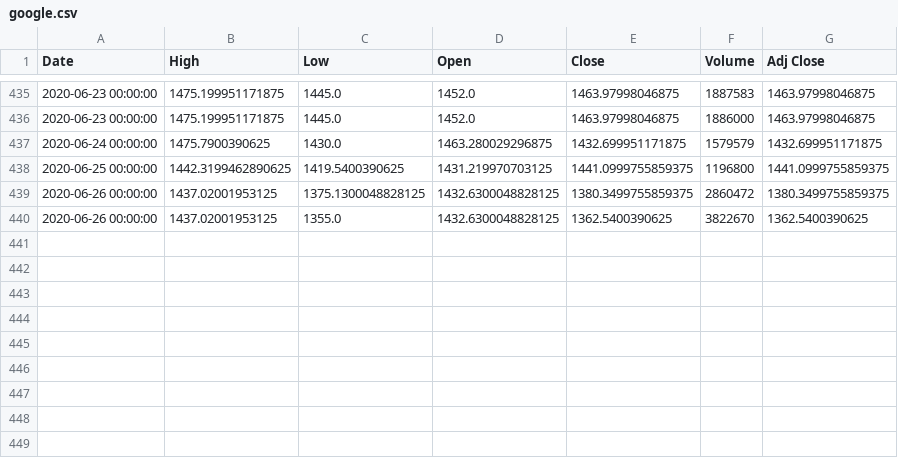
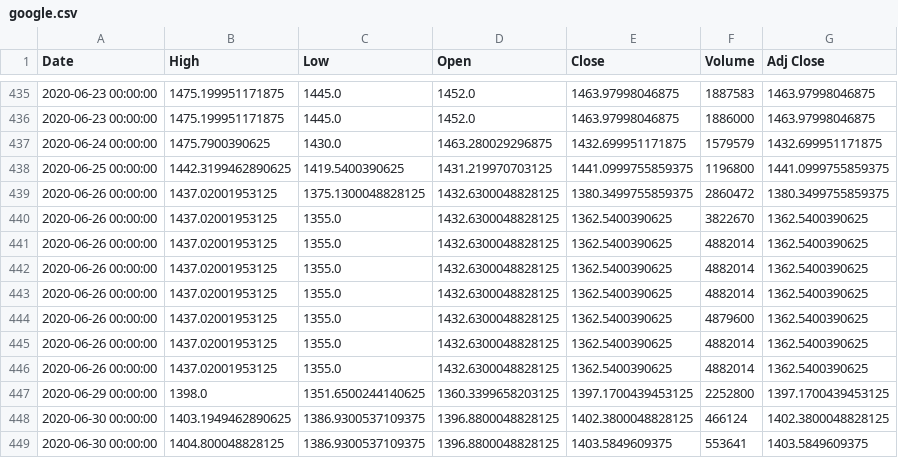
Before and after one commit to omyous/StockMarket_Prediction, a CSV file: src/scrapping/data/google.csv, drawn as a sheet; only a part is shown, gaps mark what is left out.

```diff
--- a/src/scrapping/data/google.csv
+++ b/src/scrapping/data/google.csv
@@ -440 +440,10 @@ Date,High,Low,Open,Close,Volume,Adj Close
 2020-06-26 00:00:00,1437.02001953125,1355.0,1432.6300048828125,1362.5400390625,3822670,1362.5400390625
+2020-06-26 00:00:00,1437.02001953125,1355.0,1432.6300048828125,1362.5400390625,4882014,1362.5400390625
+2020-06-26 00:00:00,1437.02001953125,1355.0,1432.6300048828125,1362.5400390625,4882014,1362.5400390625
+2020-06-26 00:00:00,1437.02001953125,1355.0,1432.6300048828125,1362.5400390625,4882014,1362.5400390625
+2020-06-26 00:00:00,1437.02001953125,1355.0,1432.6300048828125,1362.5400390625,4879600,1362.5400390625
+2020-06-26 00:00:00,1437.02001953125,1355.0,1432.6300048828125,1362.5400390625,4882014,1362.5400390625
+2020-06-26 00:00:00,1437.02001953125,1355.0,1432.6300048828125,1362.5400390625,4882014,1362.5400390625
+2020-06-29 00:00:00,1398.0,1351.6500244140625,1360.3399658203125,1397.1700439453125,2252800,1397.1700439453125
+2020-06-30 00:00:00,1403.1949462890625,1386.9300537109375,1396.8800048828125,1402.3800048828125,466124,1402.3800048828125
+2020-06-30 00:00:00,1404.800048828125,1386.9300537109375,1396.8800048828125,1403.5849609375,553641,1403.5849609375
```
Also changed, not shown: 11 other files.
